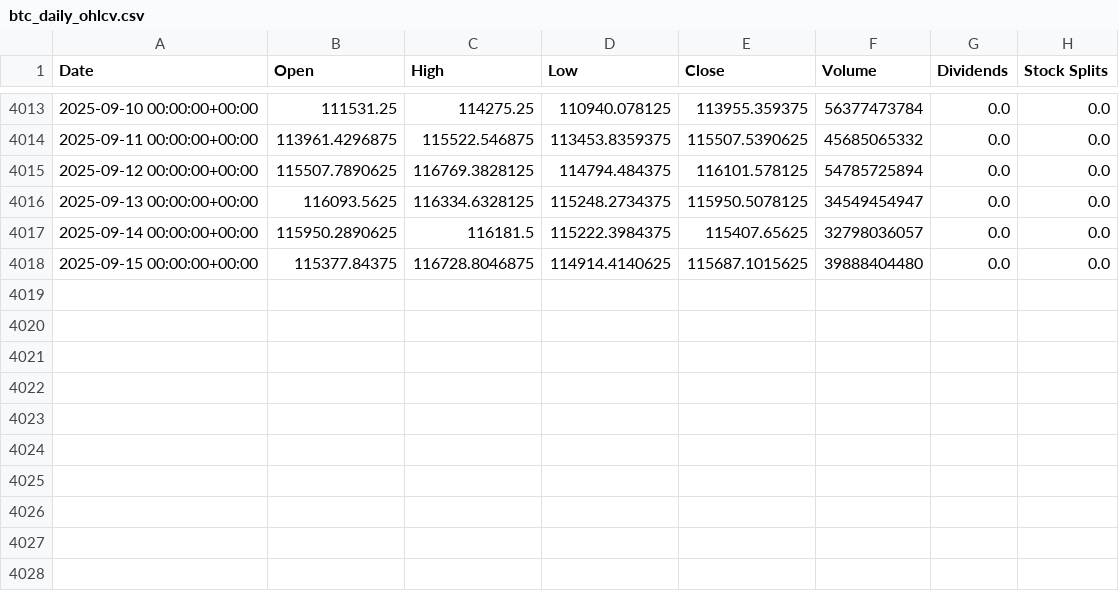
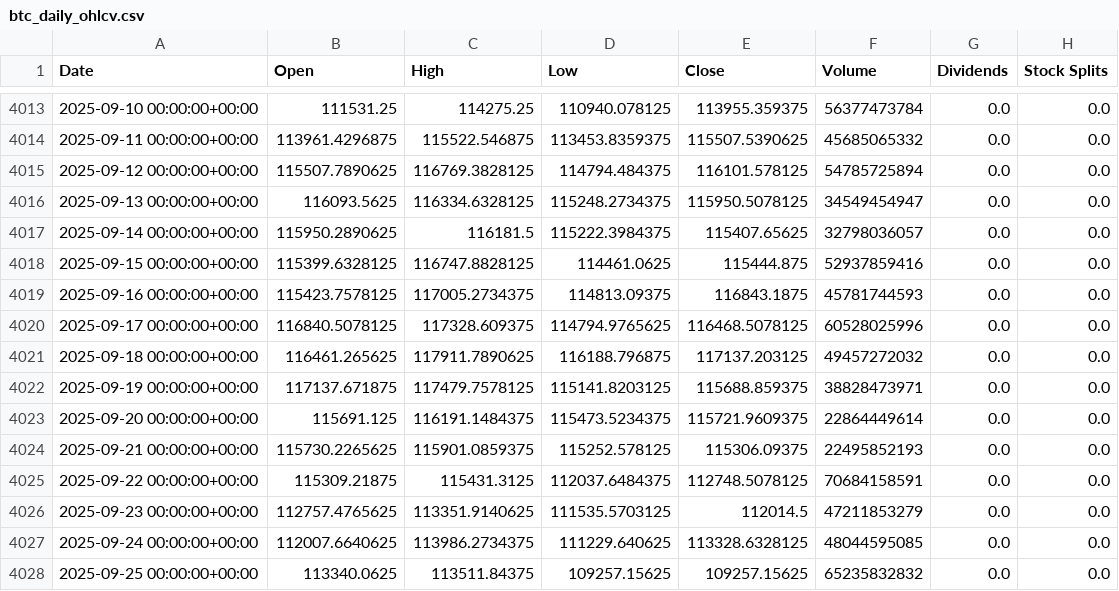
Before and after one commit to segnig/Bitcoin-Daily-Navigator, a CSV file: data/raw/btc_daily_ohlcv.csv, drawn as a sheet; only a part is shown, gaps mark what is left out.

```diff
--- a/data/raw/btc_daily_ohlcv.csv
+++ b/data/raw/btc_daily_ohlcv.csv
@@ -4017,2 +4017,12 @@ Date,Open,High,Low,Close,Volume,Dividends,Stock Splits
 2025-09-14 00:00:00+00:00,115950.2890625,116181.5,115222.3984375,115407.65625,32798036057,0.0,0.0
-2025-09-15 00:00:00+00:00,115377.84375,116728.8046875,114914.4140625,115687.1015625,39888404480,0.0,0.0
+2025-09-15 00:00:00+00:00,115399.6328125,116747.8828125,114461.0625,115444.875,52937859416,0.0,0.0
+2025-09-16 00:00:00+00:00,115423.7578125,117005.2734375,114813.09375,116843.1875,45781744593,0.0,0.0
+2025-09-17 00:00:00+00:00,116840.5078125,117328.609375,114794.9765625,116468.5078125,60528025996,0.0,0.0
+2025-09-18 00:00:00+00:00,116461.265625,117911.7890625,116188.796875,117137.203125,49457272032,0.0,0.0
+2025-09-19 00:00:00+00:00,117137.671875,117479.7578125,115141.8203125,115688.859375,38828473971,0.0,0.0
+2025-09-20 00:00:00+00:00,115691.125,116191.1484375,115473.5234375,115721.9609375,22864449614,0.0,0.0
+2025-09-21 00:00:00+00:00,115730.2265625,115901.0859375,115252.578125,115306.09375,22495852193,0.0,0.0
+2025-09-22 00:00:00+00:00,115309.21875,115431.3125,112037.6484375,112748.5078125,70684158591,0.0,0.0
+2025-09-23 00:00:00+00:00,112757.4765625,113351.9140625,111535.5703125,112014.5,47211853279,0.0,0.0
+2025-09-24 00:00:00+00:00,112007.6640625,113986.2734375,111229.640625,113328.6328125,48044595085,0.0,0.0
+2025-09-25 00:00:00+00:00,113340.0625,113511.84375,109257.15625,109257.15625,65235832832,0.0,0.0
```
Also changed, not shown: 8 other files.
